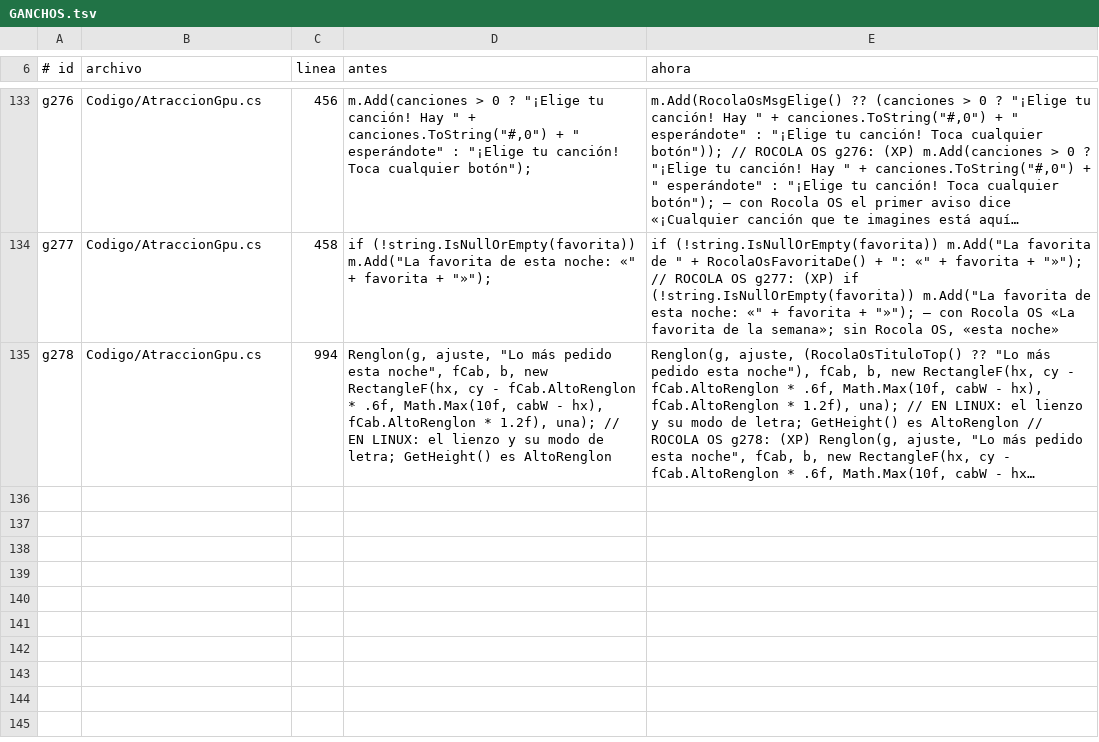
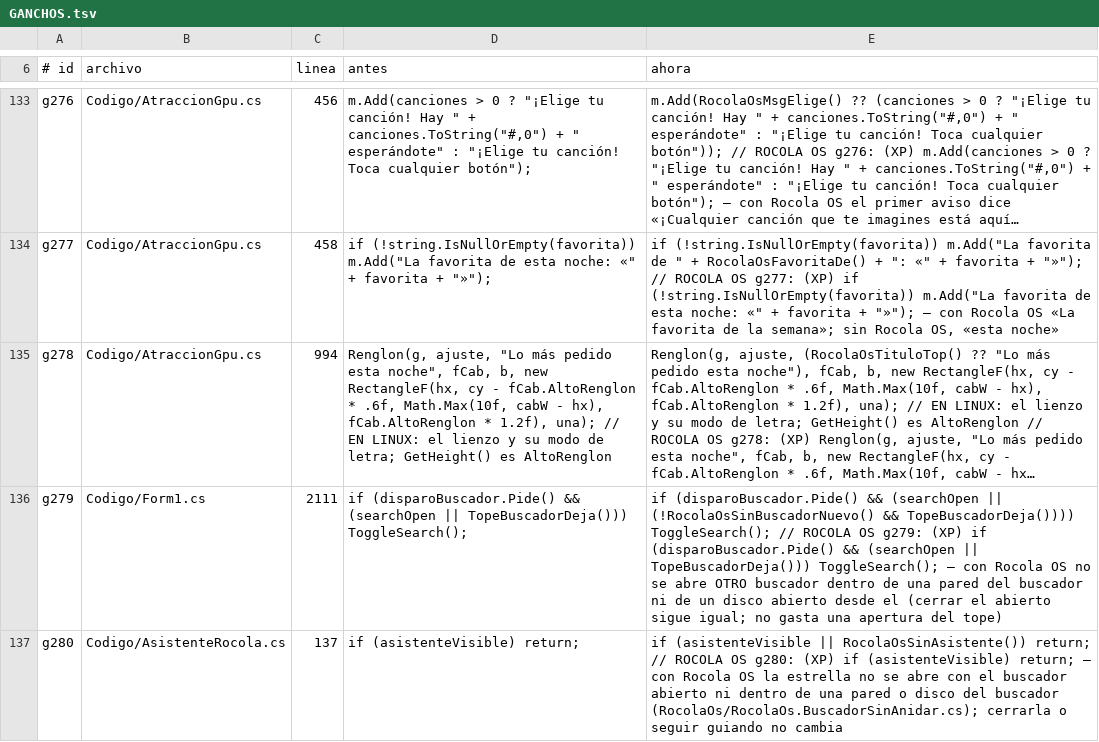
Before and after one commit to Chomp-wq/Rocola, a TSV file: sistema/rocola/Xp/RocolaOs/GANCHOS.tsv, drawn as a sheet; only a part is shown, gaps mark what is left out; long unchanged cells end in …; the diff names each change by its address in the sheet, - before the commit and + after, or states it on an @@ line.

```diff
--- a/sistema/rocola/Xp/RocolaOs/GANCHOS.tsv
+++ b/sistema/rocola/Xp/RocolaOs/GANCHOS.tsv
+row 136: g279 | Codigo/Form1.cs | 2111 | if (disparoBuscador.Pide() && (searchOpen || TopeBuscadorDeja())) ToggleSearch(); | if (disparoBuscador.Pide() && (searchOpen || (!RocolaOsSinBuscadorNuevo() && TopeBuscadorDeja()))) ToggleSearch(); // ROCOLA OS g279: (XP) if (disparoBuscador.Pide() && (searchOpen || TopeBuscadorDeja())) ToggleSearch(); — con Rocola OS no se abre OTRO buscador dentro de una pared del buscador ni de un disco abierto desde el (cerrar el abierto sigue igual; no gasta una apertura del tope)
+row 137: g280 | Codigo/AsistenteRocola.cs | 137 | if (asistenteVisible) return; | if (asistenteVisible || RocolaOsSinAsistente()) return; // ROCOLA OS g280: (XP) if (asistenteVisible) return; — con Rocola OS la estrella no se abre con el buscador abierto ni dentro de una pared o disco del buscador (RocolaOs/RocolaOs.BuscadorSinAnidar.cs); cerrarla o seguir guiando no cambia
```
Also changed, not shown: 5 other files.
